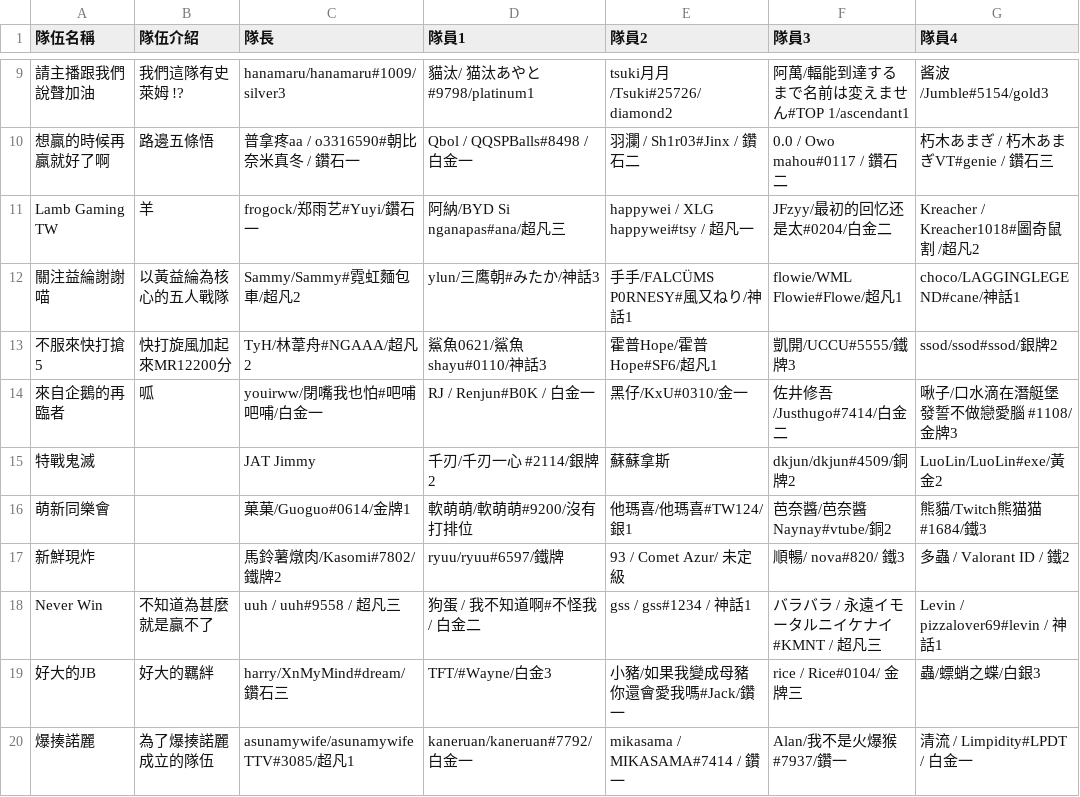
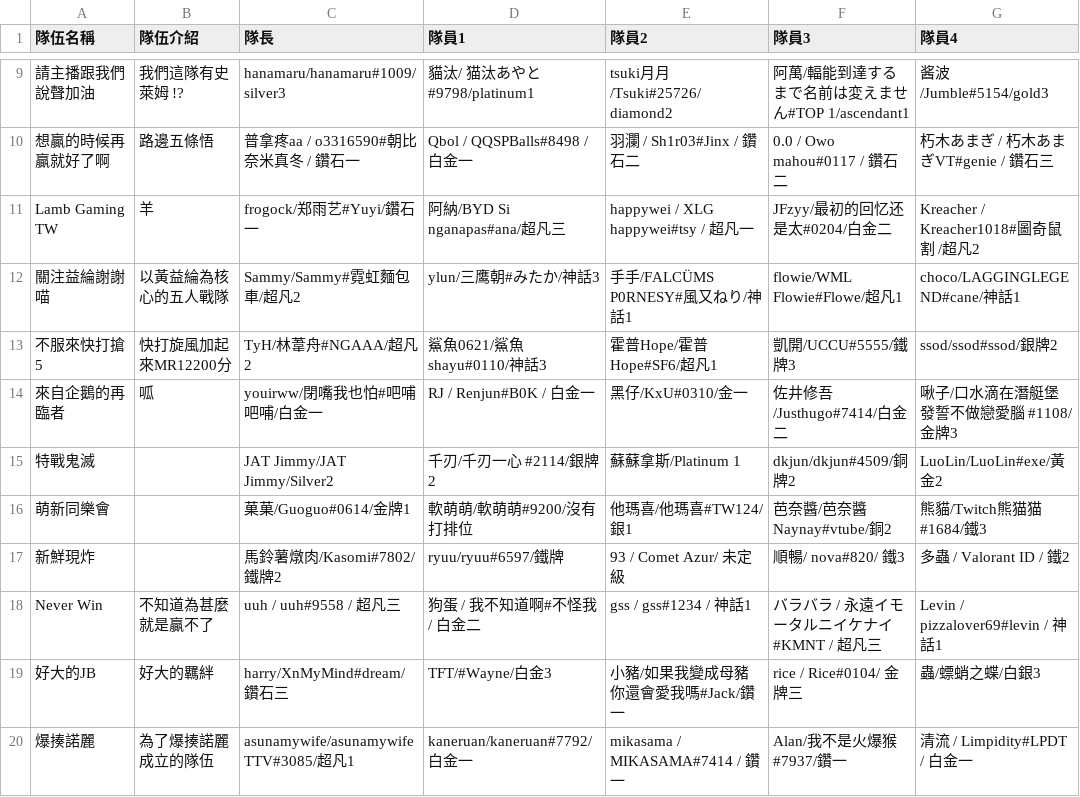
Before and after one commit to nollynokovis/nolly-birthday-2026, a CSV file: data/VALORANT參賽隊伍.csv, drawn as a sheet; only a part is shown, gaps mark what is left out; the diff names each change by its address in the sheet, - before the commit and + after, or states it on an @@ line.

```diff
--- a/data/VALORANT參賽隊伍.csv
+++ b/data/VALORANT參賽隊伍.csv
-C15 (隊長): JAT Jimmy
+C15 (隊長): JAT Jimmy/JAT Jimmy/Silver2
-E15 (隊員2): 蘇蘇拿斯
+E15 (隊員2): 蘇蘇拿斯/Platinum 1
```
Also changed, not shown: 2 other files.
